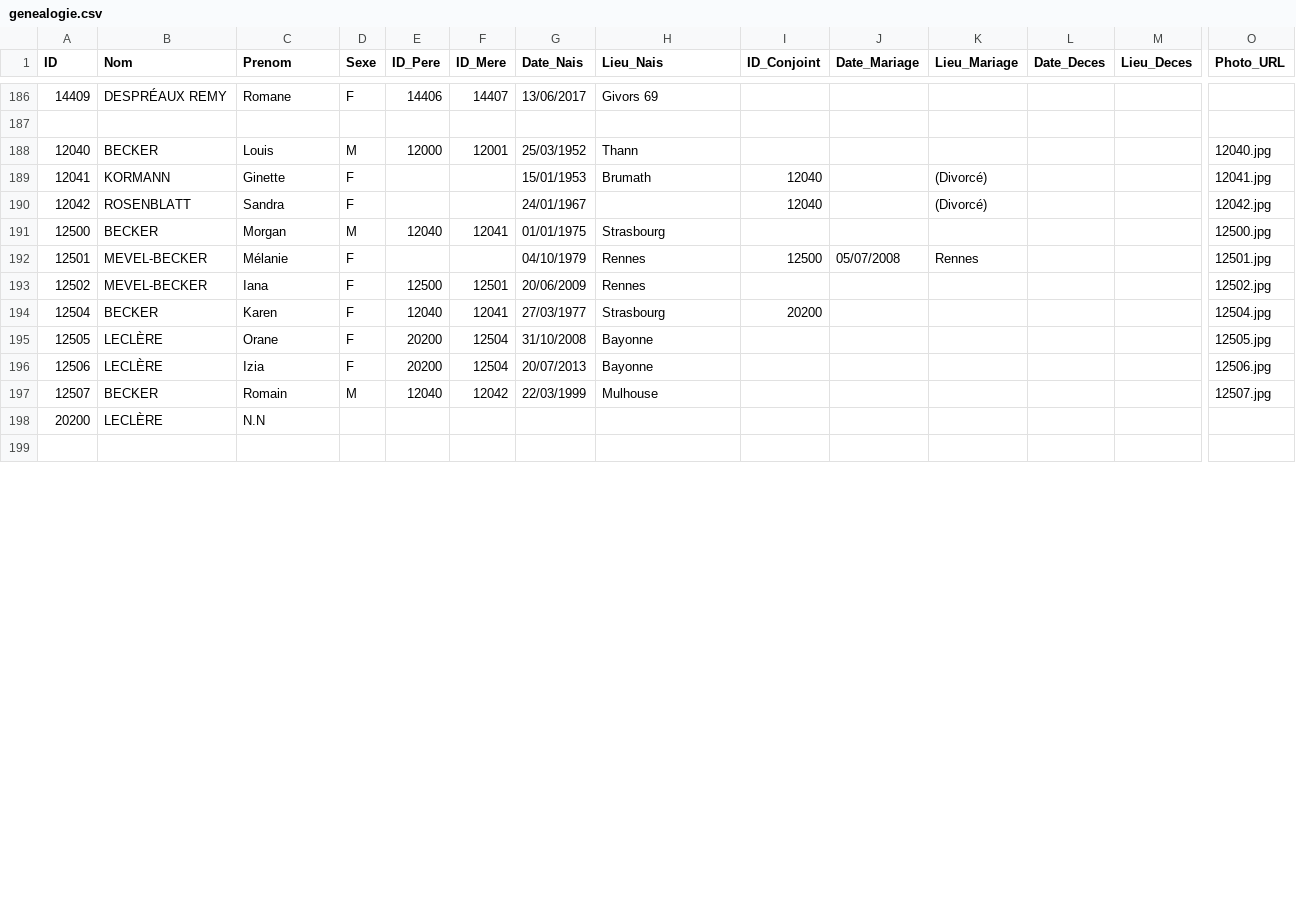
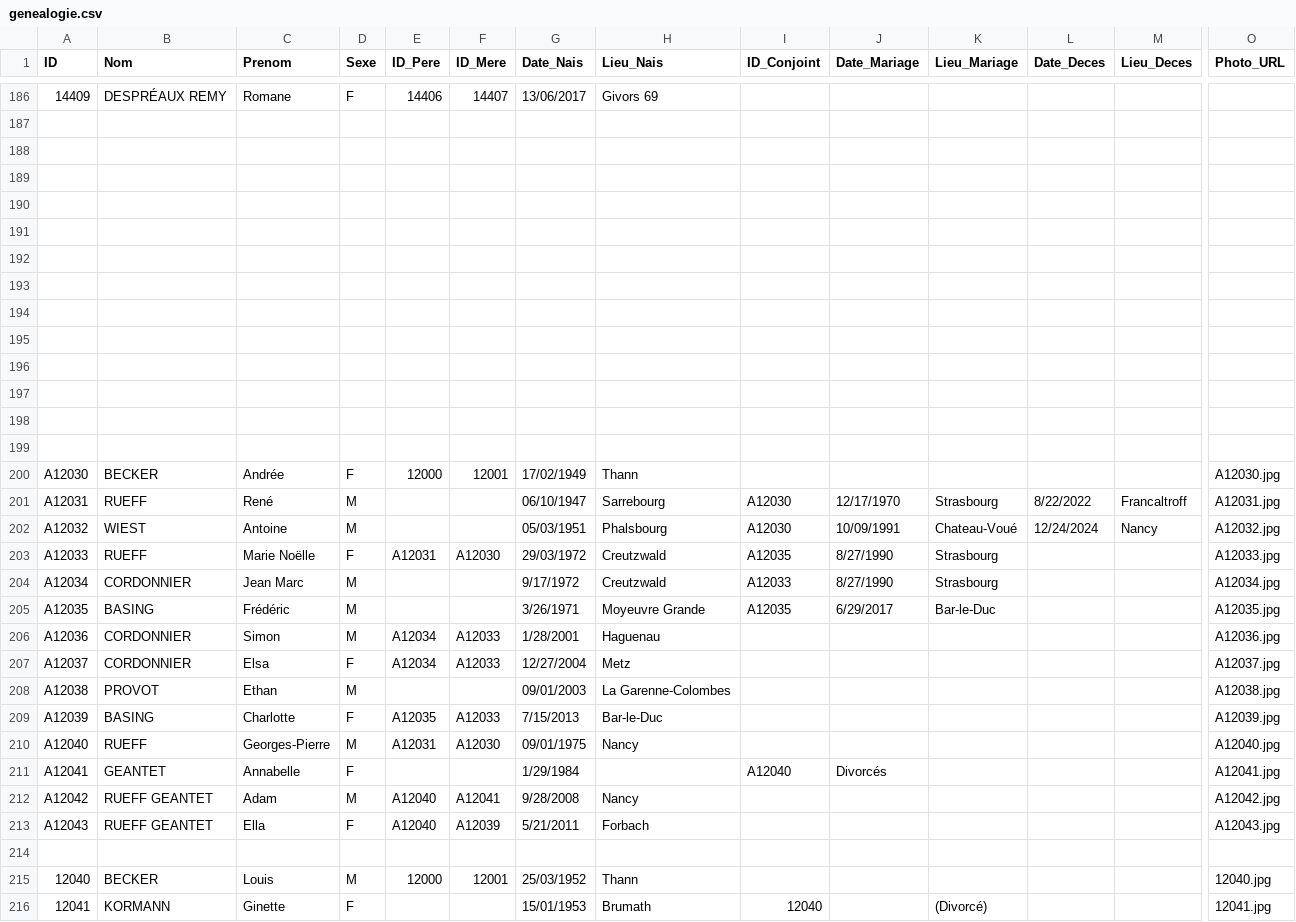
Before and after one commit to AJB1000/gb, a CSV file: genealogie.csv, drawn as a sheet; only a part is shown, gaps mark what is left out; the shorter side is filled out with more unchanged rows; rows hold the shown columns only; the diff covers the shown part only; the diff names each change by its address in the sheet, - before the commit and + after, or states it on an @@ line.

```diff
--- a/genealogie.csv
+++ b/genealogie.csv
+row 188: (empty)
+row 189: (empty)
+row 190: (empty)
+row 191: (empty)
+row 192: (empty)
+row 193: (empty)
+row 194: (empty)
+row 195: (empty)
+row 196: (empty)
+row 197: (empty)
+row 198: (empty)
+row 199: (empty)
+row 200: A12030 | BECKER | Andrée | F | 12000 | 12001 | 17/02/1949 | Thann |  |  |  |  |  | A12030.jpg
+row 201: A12031 | RUEFF | René | M |  |  | 06/10/1947 | Sarrebourg | A12030 | 12/17/1970 | Strasbourg | 8/22/2022 | Francaltroff | A12031.jpg
+row 202: A12032 | WIEST | Antoine | M |  |  | 05/03/1951 | Phalsbourg | A12030 | 10/09/1991 | Chateau-Voué | 12/24/2024 | Nancy | A12032.jpg
+row 203: A12033 | RUEFF | Marie Noëlle | F | A12031 | A12030 | 29/03/1972 | Creutzwald | A12035 | 8/27/1990 | Strasbourg |  |  | A12033.jpg
+row 204: A12034 | CORDONNIER | Jean Marc | M |  |  | 9/17/1972 | Creutzwald | A12033 | 8/27/1990 | Strasbourg |  |  | A12034.jpg
+row 214: (empty)
```
Also changed, not shown: 56 edited cells elsewhere in this file, 1 other file.
